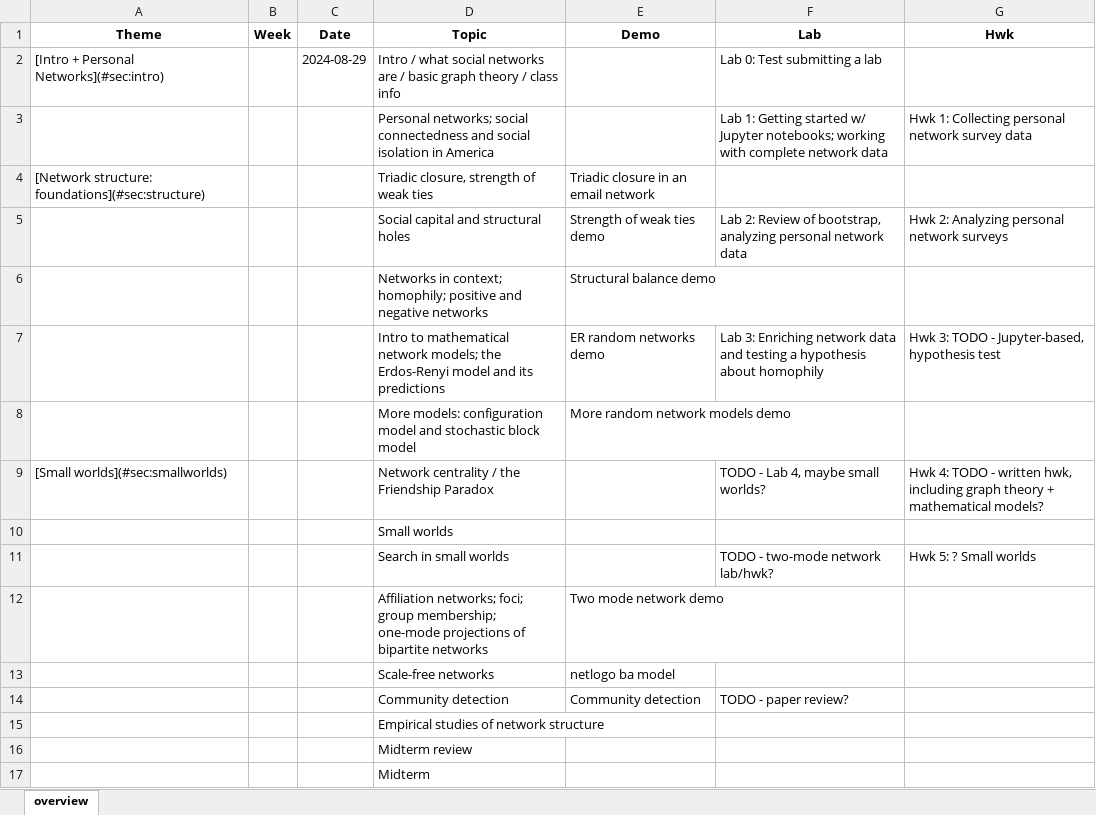
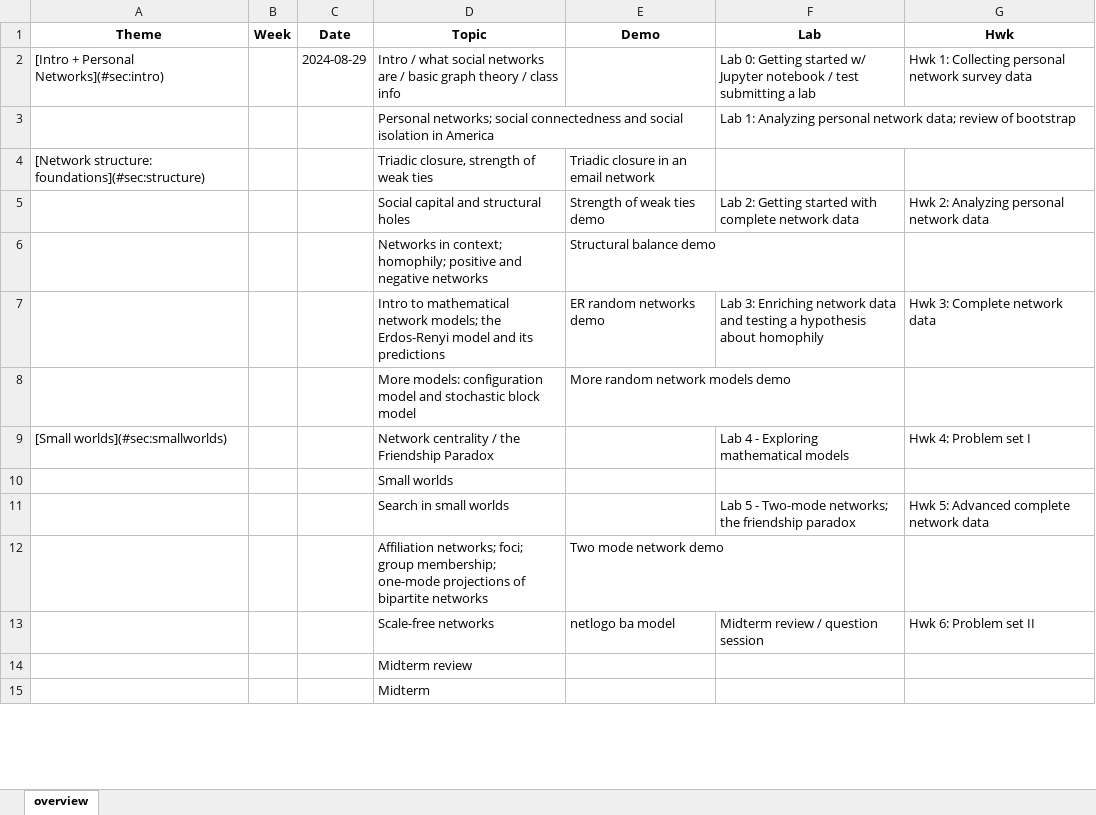
Before and after one commit to dfeehan/demog180-fa2024, an Excel workbook: syllabus/demog180 - 2024.xlsx, sheet overview, drawn as a sheet; only a part is shown; values as stored, in another font and other column widths than the file's, no borders; removed rows and columns are numbered as before the commit, all else as after; the diff covers the shown part only; the diff names each change by its address in the sheet, - before the commit and + after, or states it on an @@ line.

Commit message:
bottom of syllabus will only be readings

```diff
--- a/syllabus/demog180 - 2024.xlsx (sheet overview)
+++ b/syllabus/demog180 - 2024.xlsx (sheet overview)
-F2 (Lab): Lab 0: Test submitting a…
+F2 (Lab): Lab 0: Getting started w/ Jupyter notebook / test submitting a…
-G2 (Hwk): (empty)
+G2 (Hwk): Hwk 1: Collecting personal network survey data
-row 3:  |  |  | Personal networks; social connectedness and social isolation in America |  | Lab 1: Getting started w/ Jupyter notebooks; working with complete network data | Hwk 1: Collecting personal network survey data
+row 3:  |  |  | Personal networks; social connectedness and social isolation in America |  | Lab 1: Analyzing personal network data; review of bootstrap
-F5 (Lab): Lab 2: Review of bootstrap, analyzing personal network data
+F5 (Lab): Lab 2: Getting started with complete network data
-G5 (Hwk): Hwk 2: Analyzing personal network surveys
+G5 (Hwk): Hwk 2: Analyzing personal network data
-G7 (Hwk): Hwk 3: TODO - Jupyter-based, hypothesis test
+G7 (Hwk): Hwk 3: Complete network data
-F9 (Lab): TODO - Lab 4, maybe small worlds?
+F9 (Lab): Lab 4 - Exploring mathematical models
-G9 (Hwk): Hwk 4: TODO - written hwk, including graph theory + mathematical models?
+G9 (Hwk): Hwk 4: Problem set I
-row 11:  |  |  | Search in small worlds |  | TODO - two-mode network lab/hwk? | Hwk 5: ? Small worlds
+row 11:  |  |  | Search in small worlds |  | Lab 5 - Two-mode networks; the friendship paradox | Hwk 5: Advanced complete network data
-F13 (Lab): (empty)
+F13 (Lab): Midterm review / question session
-G13 (Hwk): (empty)
+G13 (Hwk): Hwk 6: Problem set II
-row 14:  |  |  | Community detection | Community detection | TODO - paper review?
@@ row 15 moved to row 17: Empirical studies of network structure @@
```
Also changed, not shown: 3 added rows, 2 removed rows and 8 edited cells elsewhere in this sheet, 4 other files.
